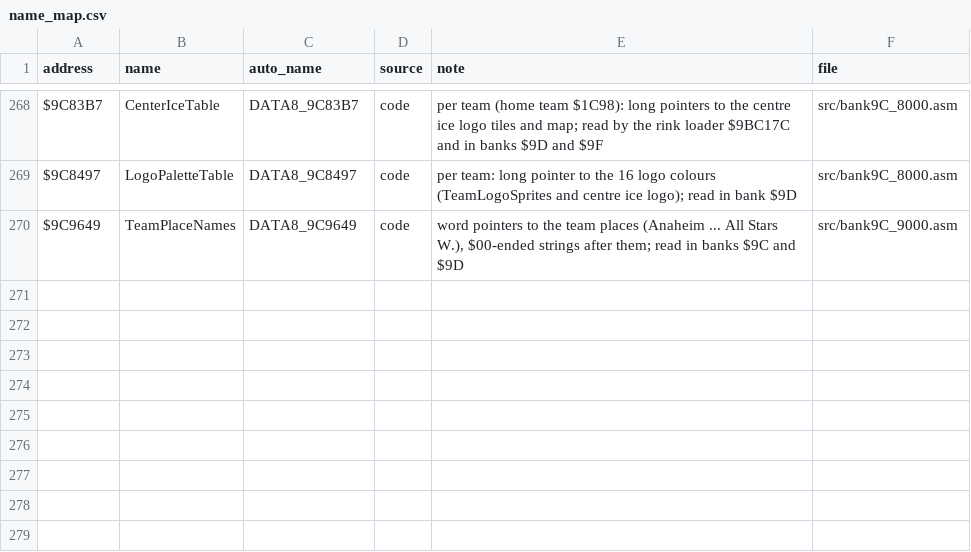
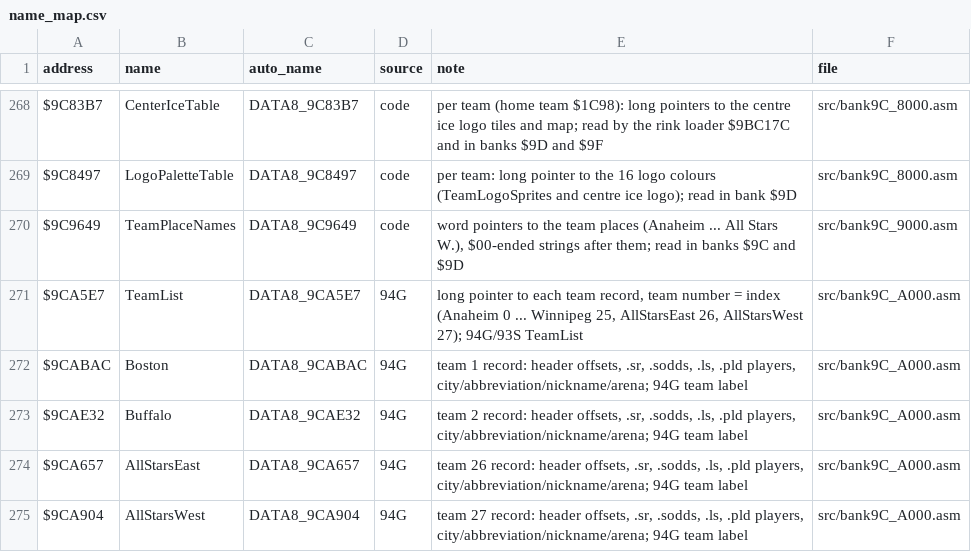
Before and after one commit to Mhopkinsinc/NHL94SNES, a CSV file: docs/name_map.csv, drawn as a sheet; only a part is shown, gaps mark what is left out; the diff names each change by its address in the sheet, - before the commit and + after, or states it on an @@ line.

```diff
--- a/docs/name_map.csv
+++ b/docs/name_map.csv
+row 271: $9CA5E7 | TeamList | DATA8_9CA5E7 | 94G | long pointer to each team record, team number = index (Anaheim 0 ... Winnipeg 25, AllStarsEast 26, AllStarsWest 27); 94G/93S TeamList | src/bank9C_A000.asm
+row 272: $9CABAC | Boston | DATA8_9CABAC | 94G | team 1 record: header offsets, .sr, .sodds, .ls, .pld players, city/abbreviation/nickname/arena; 94G team label | src/bank9C_A000.asm
+row 273: $9CAE32 | Buffalo | DATA8_9CAE32 | 94G | team 2 record: header offsets, .sr, .sodds, .ls, .pld players, city/abbreviation/nickname/arena; 94G team label | src/bank9C_A000.asm
+row 274: $9CA657 | AllStarsEast | DATA8_9CA657 | 94G | team 26 record: header offsets, .sr, .sodds, .ls, .pld players, city/abbreviation/nickname/arena; 94G team label | src/bank9C_A000.asm
+row 275: $9CA904 | AllStarsWest | DATA8_9CA904 | 94G | team 27 record: header offsets, .sr, .sodds, .ls, .pld players, city/abbreviation/nickname/arena; 94G team label | src/bank9C_A000.asm
```
Also changed, not shown: 5 other files.
